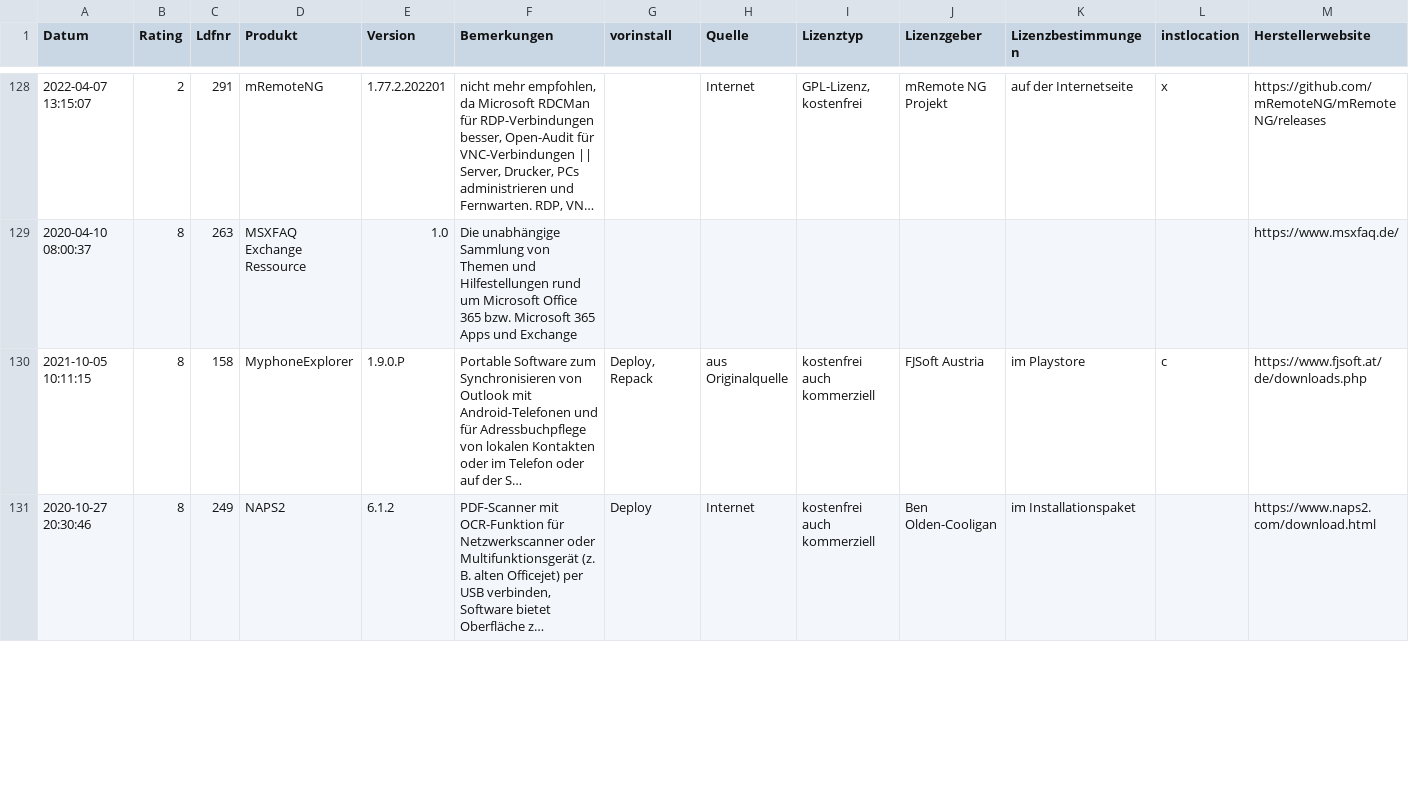
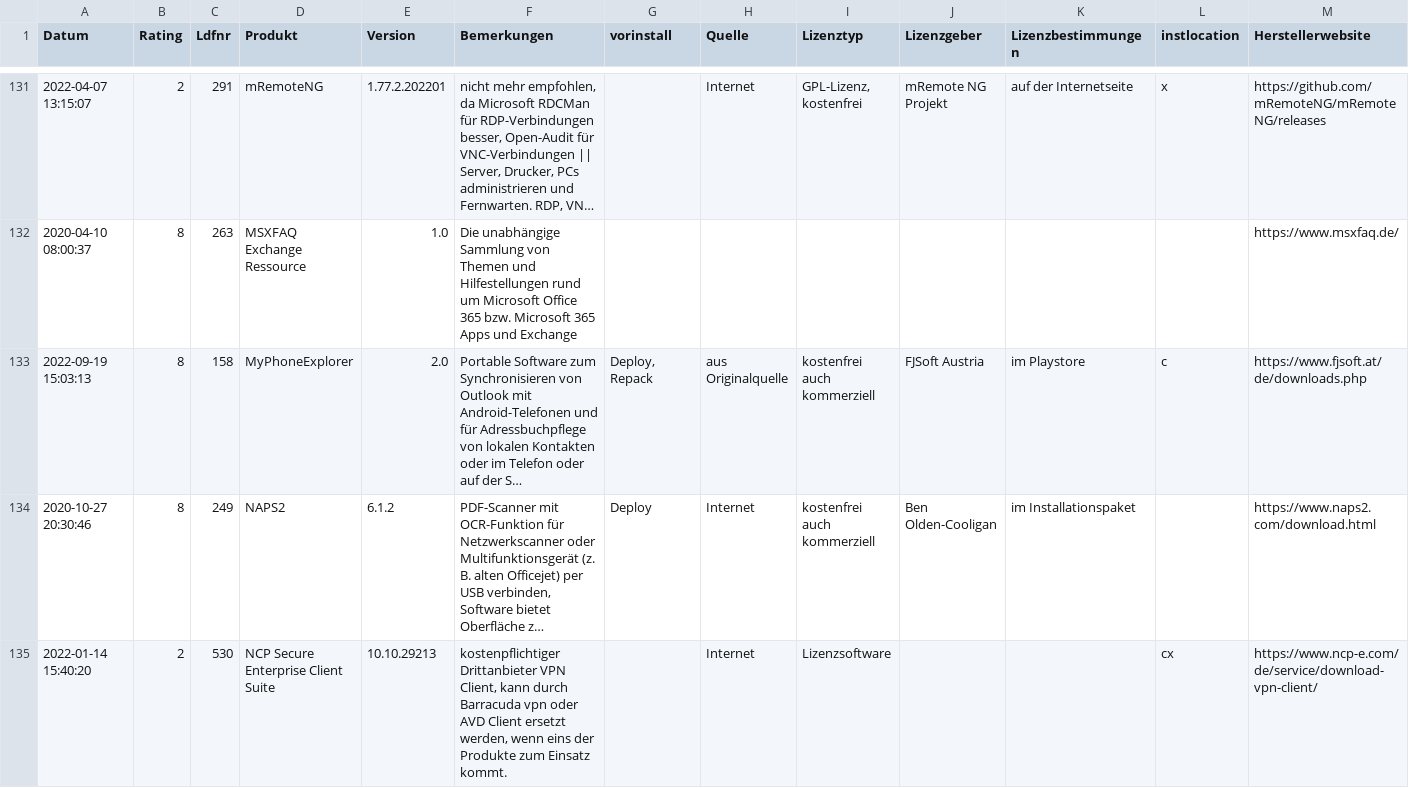
Before and after one commit to svenbolte/Open-Audit-Classic, a CSV file: htdocs/openaudit/wordpresssoftware.csv, drawn as a sheet; only a part is shown, gaps mark what is left out; long unchanged cells end in …; addresses are those after the commit; the diff covers the shown part only; the diff names each change by its address in the sheet, - before the commit and + after, or states it on an @@ line.

```diff
--- a/htdocs/openaudit/wordpresssoftware.csv
+++ b/htdocs/openaudit/wordpresssoftware.csv
-A133 (Datum): 2021-10-05 10:11:15
+A133 (Datum): 2022-09-19 15:03:13
-D133 (Produkt): MyphoneExplorer
+D133 (Produkt): MyPhoneExplorer
-E133 (Version): 1.9.0.P
+E133 (Version): 2.0
+row 135: 2022-01-14 15:40:20 | 2 | 530 | NCP Secure Enterprise Client Suite | 10.10.29213 | kostenpflichtiger Drittanbieter VPN Client, kann durch Barracuda vpn oder AVD Client ersetzt werden, wenn eins der Produkte zum Einsatz kommt. |  | Internet | Lizenzsoftware |  |  | cx | https://www.ncp-e.com/de/service/download-vpn-client/
```
Also changed, not shown: 7 added rows and 75 edited cells elsewhere in this file, 19 other files.
